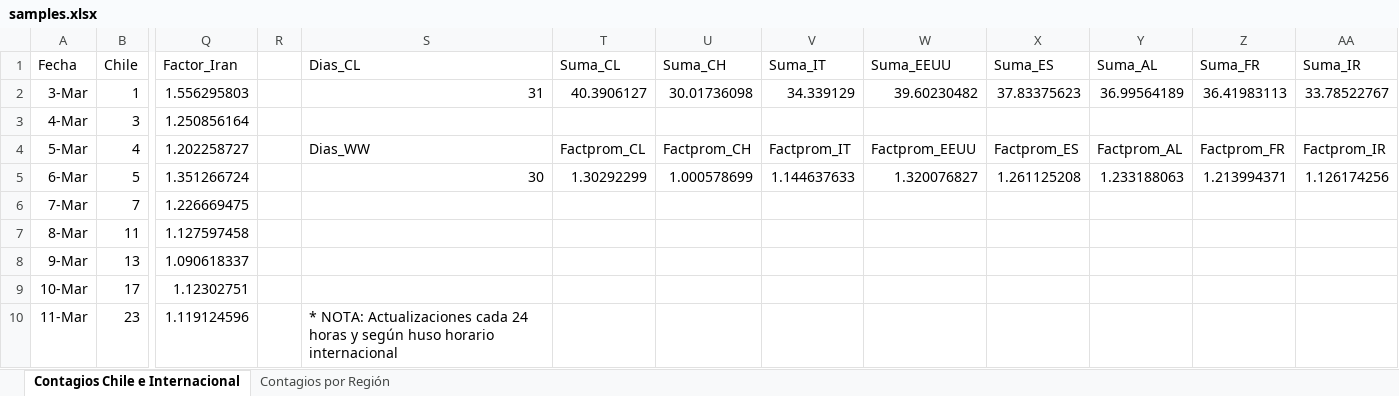
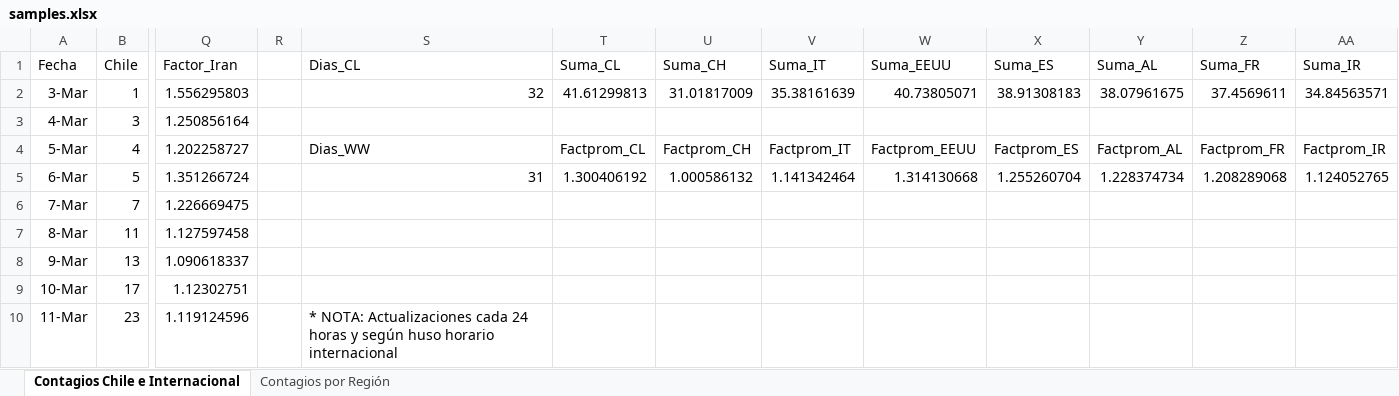
Before and after one commit to showiz/coronagraph, an Excel workbook: samples.xlsx, sheet Contagios Chile e Internacional, drawn as a sheet; only a part is shown, gaps mark what is left out; values as stored, in another font and other column widths than the file's, no borders; conditional formats and table styles not drawn; the diff covers the shown part only; the diff names each change by its address in the sheet, - before the commit and + after, or states it on an @@ line.

```diff
--- a/samples.xlsx (sheet Contagios Chile e Internacional)
+++ b/samples.xlsx (sheet Contagios Chile e Internacional)
-S2 (Dias_CL): 31
+S2 (Dias_CL): 32
-T2 (Suma_CL): 40.3906127
+T2 (Suma_CL): 41.61299813
-U2 (Suma_CH): 30.01736098
+U2 (Suma_CH): 31.01817009
-V2 (Suma_IT): 34.339129
+V2 (Suma_IT): 35.38161639
-W2 (Suma_EEUU): 39.60230482
+W2 (Suma_EEUU): 40.73805071
-X2 (Suma_ES): 37.83375623
+X2 (Suma_ES): 38.91308183
-Y2 (Suma_AL): 36.99564189
+Y2 (Suma_AL): 38.07961675
-Z2 (Suma_FR): 36.41983113
+Z2 (Suma_FR): 37.4569611
-AA2 (Suma_IR): 33.78522767
+AA2 (Suma_IR): 34.84563571
-S5 (Dias_CL): 30
+S5 (Dias_CL): 31
-T5 (Suma_CL): 1.30292299
+T5 (Suma_CL): 1.300406192
-U5 (Suma_CH): 1.000578699
+U5 (Suma_CH): 1.000586132
-V5 (Suma_IT): 1.144637633
+V5 (Suma_IT): 1.141342464
-W5 (Suma_EEUU): 1.320076827
+W5 (Suma_EEUU): 1.314130668
-X5 (Suma_ES): 1.261125208
+X5 (Suma_ES): 1.255260704
-Y5 (Suma_AL): 1.233188063
+Y5 (Suma_AL): 1.228374734
-Z5 (Suma_FR): 1.213994371
+Z5 (Suma_FR): 1.208289068
-AA5 (Suma_IR): 1.126174256
+AA5 (Suma_IR): 1.124052765
```
Also changed, not shown: 20 edited cells elsewhere in this sheet, sheet Contagios por Región, 1 other file.
